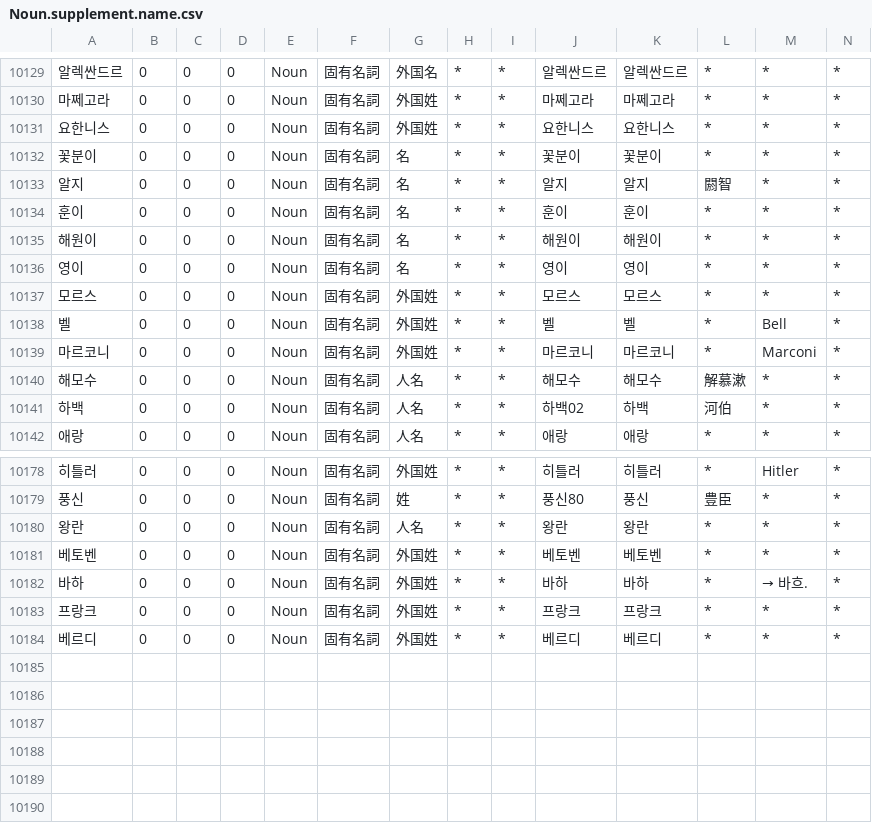
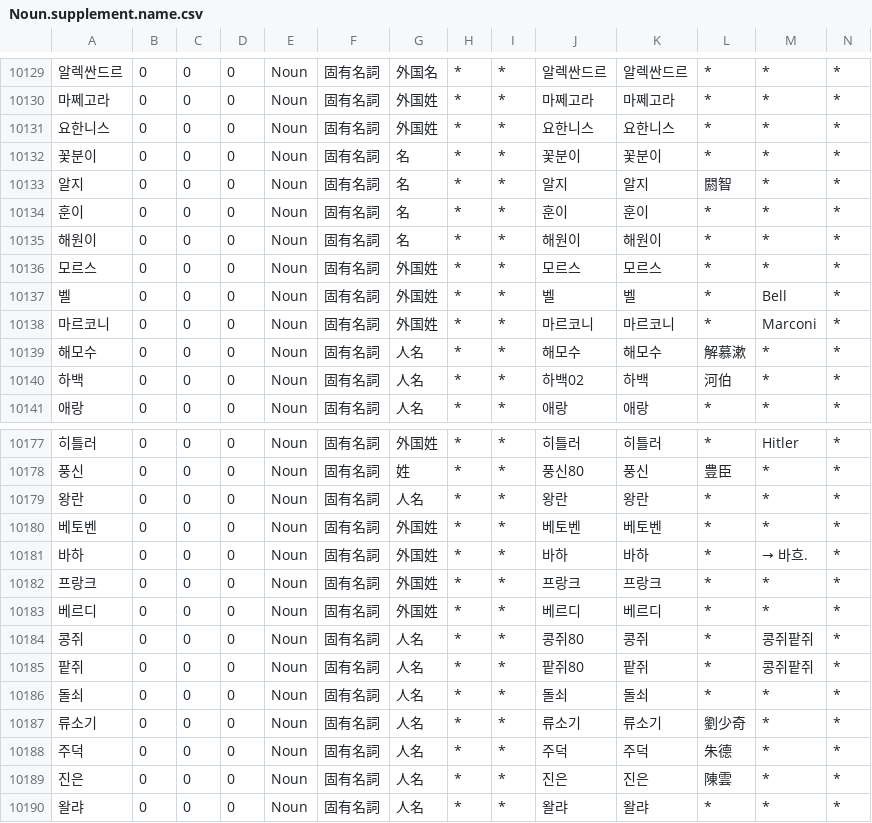
Before and after one commit to okikirmui/nkhandic, a CSV file: seed/Noun.supplement.name.csv, drawn as a sheet; only a part is shown, gaps mark what is left out; removed rows and columns are numbered as before the commit, all else as after; rows hold the shown columns only; the diff names each change by its address in the sheet, - before the commit and + after, or states it on an @@ line.

```diff
--- a/seed/Noun.supplement.name.csv
+++ b/seed/Noun.supplement.name.csv
-row 10136: 영이 | 0 | 0 | 0 | Noun | 固有名詞 | 名 | * | * | 영이 | 영이 | * | * | *
+row 10184: 콩쥐 | 0 | 0 | 0 | Noun | 固有名詞 | 人名 | * | * | 콩쥐80 | 콩쥐 | * | 콩쥐팥쥐 | *
+row 10185: 팥쥐 | 0 | 0 | 0 | Noun | 固有名詞 | 人名 | * | * | 팥쥐80 | 팥쥐 | * | 콩쥐팥쥐 | *
+row 10186: 돌쇠 | 0 | 0 | 0 | Noun | 固有名詞 | 人名 | * | * | 돌쇠 | 돌쇠 | * | * | *
+row 10187: 류소기 | 0 | 0 | 0 | Noun | 固有名詞 | 人名 | * | * | 류소기 | 류소기 | 劉少奇 | * | *
+row 10188: 주덕 | 0 | 0 | 0 | Noun | 固有名詞 | 人名 | * | * | 주덕 | 주덕 | 朱德 | * | *
+row 10189: 진은 | 0 | 0 | 0 | Noun | 固有名詞 | 人名 | * | * | 진은 | 진은 | 陳雲 | * | *
+row 10190: 왈랴 | 0 | 0 | 0 | Noun | 固有名詞 | 人名 | * | * | 왈랴 | 왈랴 | * | * | *
```
Also changed, not shown: seed/Adverb.csv, seed/Interjection.csv, 5 other files.
